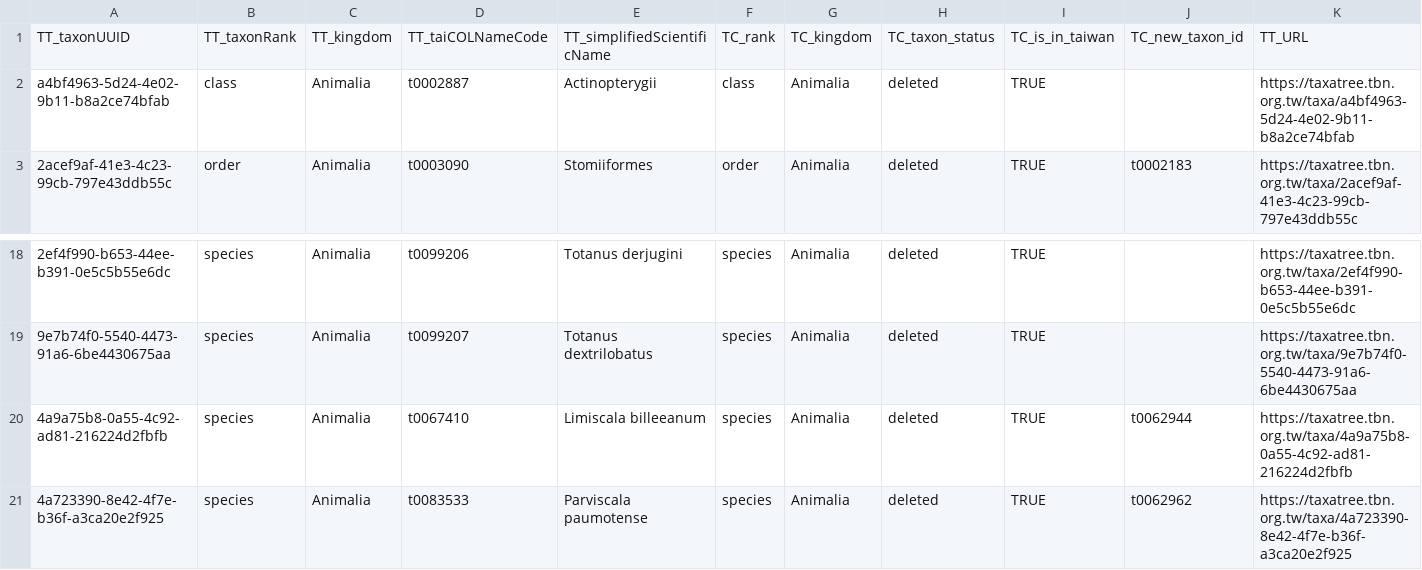
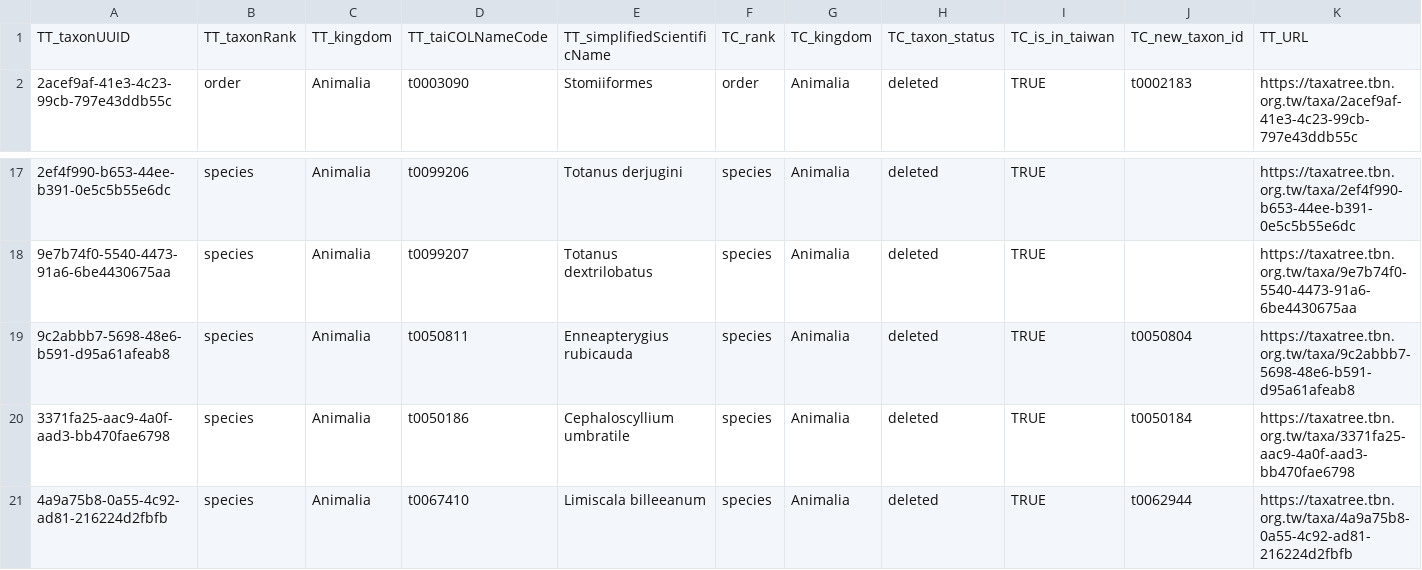
Before and after one commit to TBNworkGroup/Specieslist_Validation_Dashboard, a CSV file: data/output/TT_to_TC/df_TT_TCdeleted.csv, drawn as a sheet; only a part is shown, gaps mark what is left out; the shorter side is filled out with more unchanged rows; removed rows and columns are numbered as before the commit, all else as after; the diff names each change by its address in the sheet, - before the commit and + after, or states it on an @@ line.

```diff
--- a/data/output/TT_to_TC/df_TT_TCdeleted.csv
+++ b/data/output/TT_to_TC/df_TT_TCdeleted.csv
-row 2: a4bf4963-5d24-4e02-9b11-b8a2ce74bfab | class | Animalia | t0002887 | Actinopterygii | class | Animalia | deleted | TRUE |  | https://taxatree.tbn.org.tw/taxa/a4bf4963-5d24-4e02-9b11-b8a2ce74bfab
+row 19: 9c2abbb7-5698-48e6-b591-d95a61afeab8 | species | Animalia | t0050811 | Enneapterygius rubicauda | species | Animalia | deleted | TRUE | t0050804 | https://taxatree.tbn.org.tw/taxa/9c2abbb7-5698-48e6-b591-d95a61afeab8
+row 20: 3371fa25-aac9-4a0f-aad3-bb470fae6798 | species | Animalia | t0050186 | Cephaloscyllium umbratile | species | Animalia | deleted | TRUE | t0050184 | https://taxatree.tbn.org.tw/taxa/3371fa25-aac9-4a0f-aad3-bb470fae6798
```
Also changed, not shown: data/output/TT_to_TC/TT_add_taxonid_multiple_hit.csv, data/output/TT_to_TC/TT_add_taxonid_unique_hit.csv, 23 other files.
